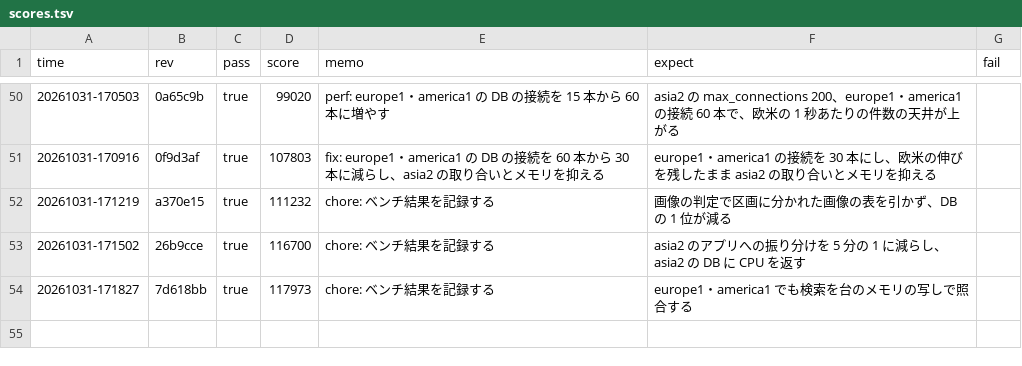
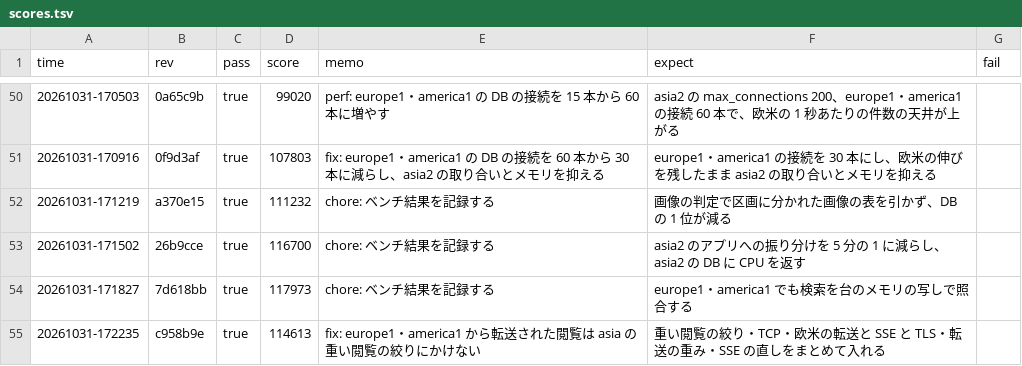
Before and after one commit to kmishima16/isucon2026, a TSV file: docs/scores.tsv, drawn as a sheet; only a part is shown, gaps mark what is left out; the diff names each change by its address in the sheet, - before the commit and + after, or states it on an @@ line.

Commit message:
chore: ベンチ結果を記録する

```diff
--- a/docs/scores.tsv
+++ b/docs/scores.tsv
+row 55: 20261031-172235 | c958b9e | true | 114613 | fix: europe1・america1 から転送された閲覧は asia の重い閲覧の絞りにかけない | 重い閲覧の絞り・TCP・欧米の転送と SSE と TLS・転送の重み・SSE の直しをまとめて入れる
```
